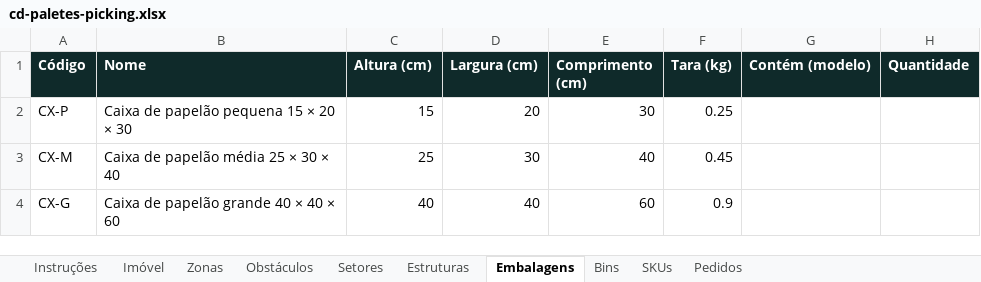
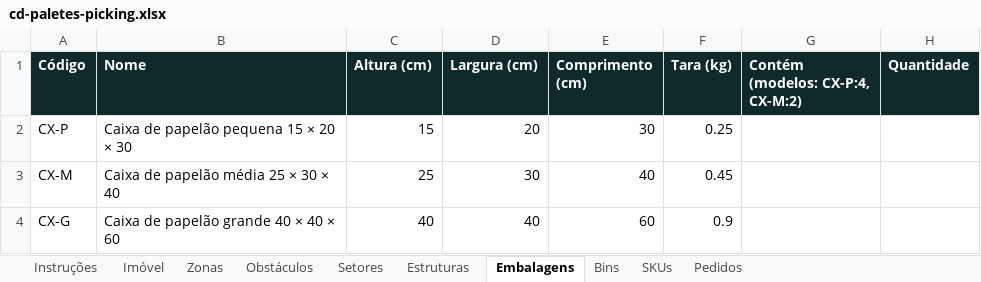
Before and after one commit to xflprflx/storage-optimization, an Excel workbook: samples/exemplos/cd-paletes-picking.xlsx, sheet Embalagens, drawn as a sheet; values as stored, in another font and other column widths than the file's, no borders; the diff names each change by its address in the sheet, - before the commit and + after, or states it on an @@ line.

```diff
--- a/samples/exemplos/cd-paletes-picking.xlsx (sheet Embalagens)
+++ b/samples/exemplos/cd-paletes-picking.xlsx (sheet Embalagens)
-G1: Contém (modelo)
+G1: Contém (modelos: CX-P:4, CX-M:2)
```
Also changed, not shown: samples/exemplos/galpao-medio.xlsx, samples/exemplos/imovel-estreito.xlsx, 25 other files.
